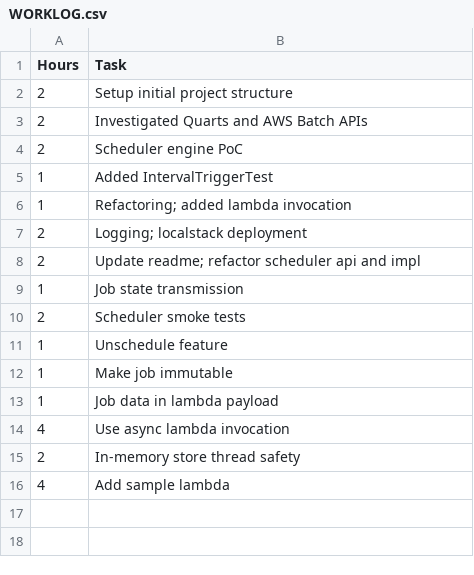
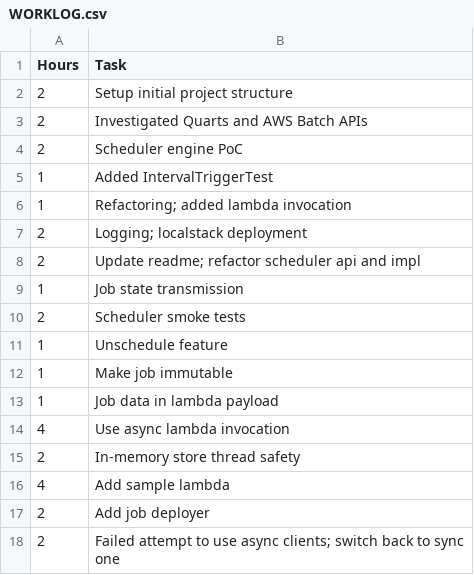
Before and after one commit to zatsepinvl/lambda-job-scheduler, a CSV file: WORKLOG.csv, drawn as a sheet; the diff names each change by its address in the sheet, - before the commit and + after, or states it on an @@ line.

Commit message:
Update WORKLOG.csv

```diff
--- a/WORKLOG.csv
+++ b/WORKLOG.csv
+row 17: 2 | Add job deployer
+row 18: 2 | Failed attempt to use async clients; switch back to sync one
```
